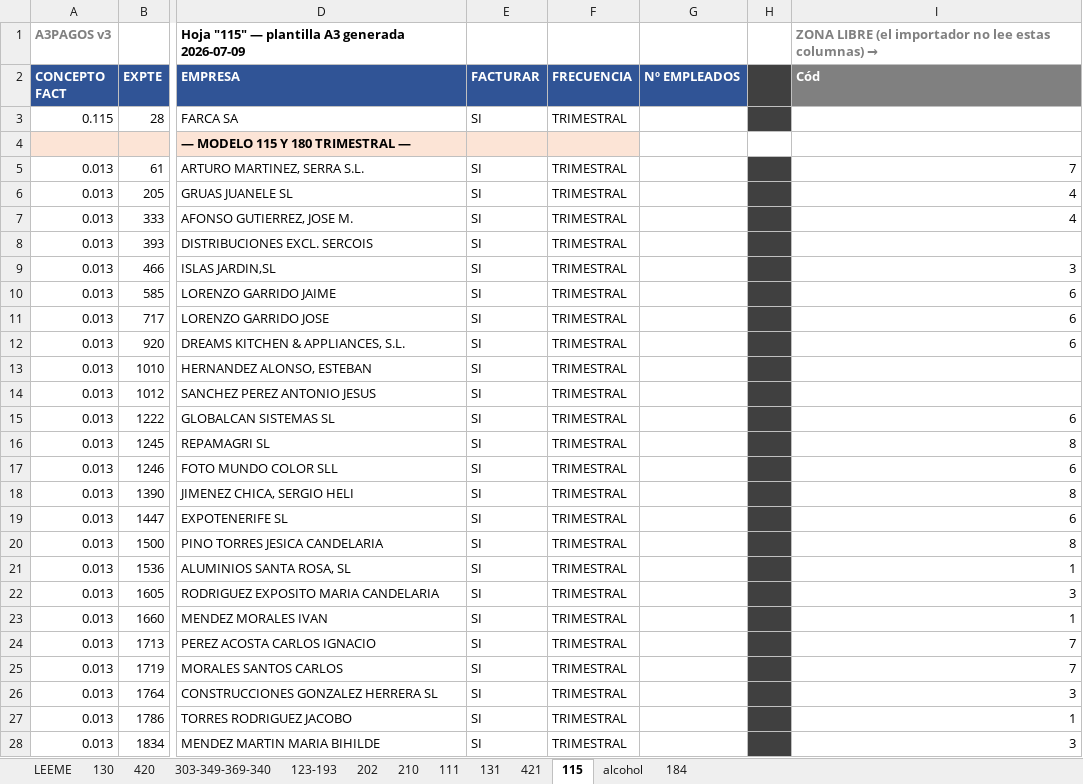
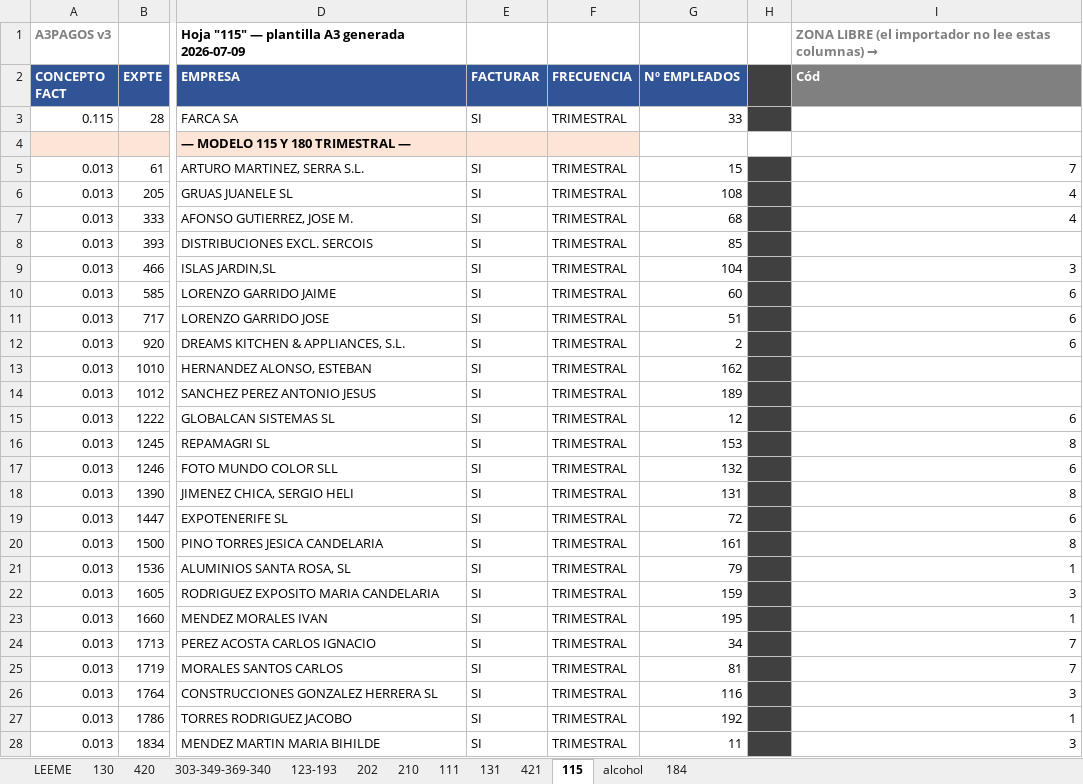
Before and after one commit to CarlosCabreraCriado/parche-gestoria, an Excel workbook: procesos/importarFacturacion/inputs/pagos pendientes de validar/1. Plantilla a unificar por departamentos/4PAGOS2026 - PLANTILLA A3 v2.xlsx, sheet 115, drawn as a sheet; only a part is shown, gaps mark what is left out; values as stored, in another font and other column widths than the file's, no borders; the diff covers the shown part only; the diff names each change by its address in the sheet, - before the commit and + after, or states it on an @@ line.

```diff
--- a/procesos/importarFacturacion/inputs/pagos pendientes de validar/1. Plantilla a unificar por departamentos/4PAGOS2026 - PLANTILLA A3 v2.xlsx (sheet 115)
+++ b/procesos/importarFacturacion/inputs/pagos pendientes de validar/1. Plantilla a unificar por departamentos/4PAGOS2026 - PLANTILLA A3 v2.xlsx (sheet 115)
-G3 (Nº EMPLEADOS): (empty)
+G3 (Nº EMPLEADOS): 33
-G5 (Nº EMPLEADOS): (empty)
+G5 (Nº EMPLEADOS): 15
-G6 (Nº EMPLEADOS): (empty)
+G6 (Nº EMPLEADOS): 108
-G7 (Nº EMPLEADOS): (empty)
+G7 (Nº EMPLEADOS): 68
-G8 (Nº EMPLEADOS): (empty)
+G8 (Nº EMPLEADOS): 85
-G9 (Nº EMPLEADOS): (empty)
+G9 (Nº EMPLEADOS): 104
-G10 (Nº EMPLEADOS): (empty)
+G10 (Nº EMPLEADOS): 60
-G11 (Nº EMPLEADOS): (empty)
+G11 (Nº EMPLEADOS): 51
-G12 (Nº EMPLEADOS): (empty)
+G12 (Nº EMPLEADOS): 2
-G13 (Nº EMPLEADOS): (empty)
+G13 (Nº EMPLEADOS): 162
-G14 (Nº EMPLEADOS): (empty)
+G14 (Nº EMPLEADOS): 189
-G15 (Nº EMPLEADOS): (empty)
+G15 (Nº EMPLEADOS): 12
-G16 (Nº EMPLEADOS): (empty)
+G16 (Nº EMPLEADOS): 153
-G17 (Nº EMPLEADOS): (empty)
+G17 (Nº EMPLEADOS): 132
-G18 (Nº EMPLEADOS): (empty)
+G18 (Nº EMPLEADOS): 131
-G19 (Nº EMPLEADOS): (empty)
+G19 (Nº EMPLEADOS): 72
-G20 (Nº EMPLEADOS): (empty)
+G20 (Nº EMPLEADOS): 161
-G21 (Nº EMPLEADOS): (empty)
+G21 (Nº EMPLEADOS): 79
-G22 (Nº EMPLEADOS): (empty)
+G22 (Nº EMPLEADOS): 159
-G23 (Nº EMPLEADOS): (empty)
+G23 (Nº EMPLEADOS): 195
-G24 (Nº EMPLEADOS): (empty)
+G24 (Nº EMPLEADOS): 34
-G25 (Nº EMPLEADOS): (empty)
+G25 (Nº EMPLEADOS): 81
-G26 (Nº EMPLEADOS): (empty)
+G26 (Nº EMPLEADOS): 116
-G27 (Nº EMPLEADOS): (empty)
+G27 (Nº EMPLEADOS): 192
-G28 (Nº EMPLEADOS): (empty)
+G28 (Nº EMPLEADOS): 11
```
Also changed, not shown: 51 edited cells elsewhere in this sheet, sheet 111, sheet LEEME, 3 other files.
